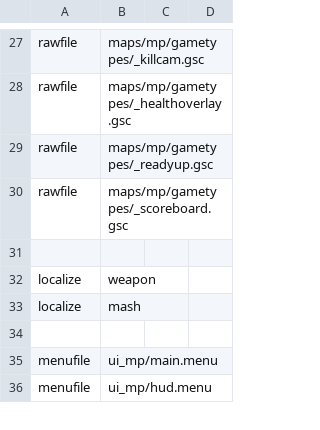
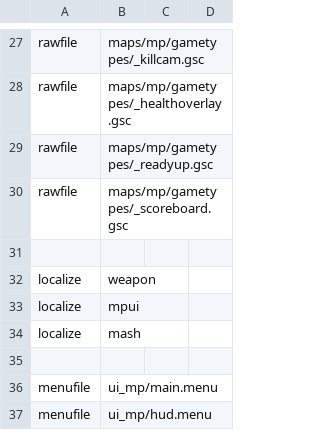
Before and after one commit to jhett12321/mash_knives, a CSV file: mod.csv, drawn as a sheet; only a part is shown, gaps mark what is left out.

```diff
--- a/mod.csv
+++ b/mod.csv
@@ -32,2 +32,3 @@ rawfile,maps/mp/gametypes/_scoreboard.gsc
 localize,weapon
+localize,mpui
 localize,mash
```
Also changed, not shown: 2 other files.
